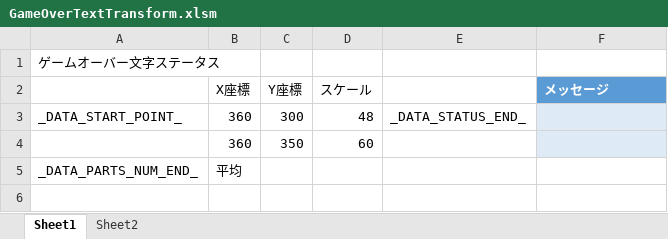
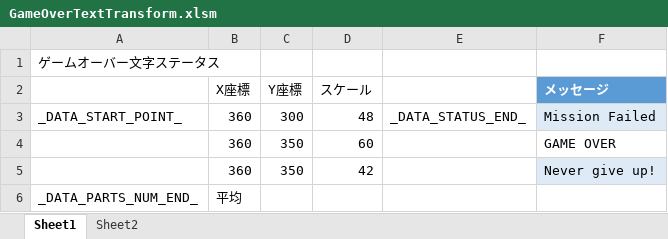
Before and after one commit to Tone2387/ShiningRoadProject, an Excel workbook: ShiningRoadProject/Data/FileData/Tahara/GameOverTextTransform.xlsm, sheet Sheet1, drawn as a sheet; values as stored, in another font and other column widths than the file's, no borders; charts and pictures and table styles not drawn; the diff names each change by its address in the sheet, - before the commit and + after, or states it on an @@ line.

```diff
--- a/ShiningRoadProject/Data/FileData/Tahara/GameOverTextTransform.xlsm (sheet Sheet1)
+++ b/ShiningRoadProject/Data/FileData/Tahara/GameOverTextTransform.xlsm (sheet Sheet1)
-F3 (メッセージ): (empty)
+F3 (メッセージ): Mission Failed
-F4 (メッセージ): (empty)
+F4 (メッセージ): GAME OVER
-F4 fill: #DEEBF7
+F4 fill: none
+row 5:  | 360 | 350 | 42 |  | Never give up!
```
Also changed, not shown: charts or pictures, ShiningRoadProject/Data/Font/Text/TextGameOver.xlsm, 10 other files.
